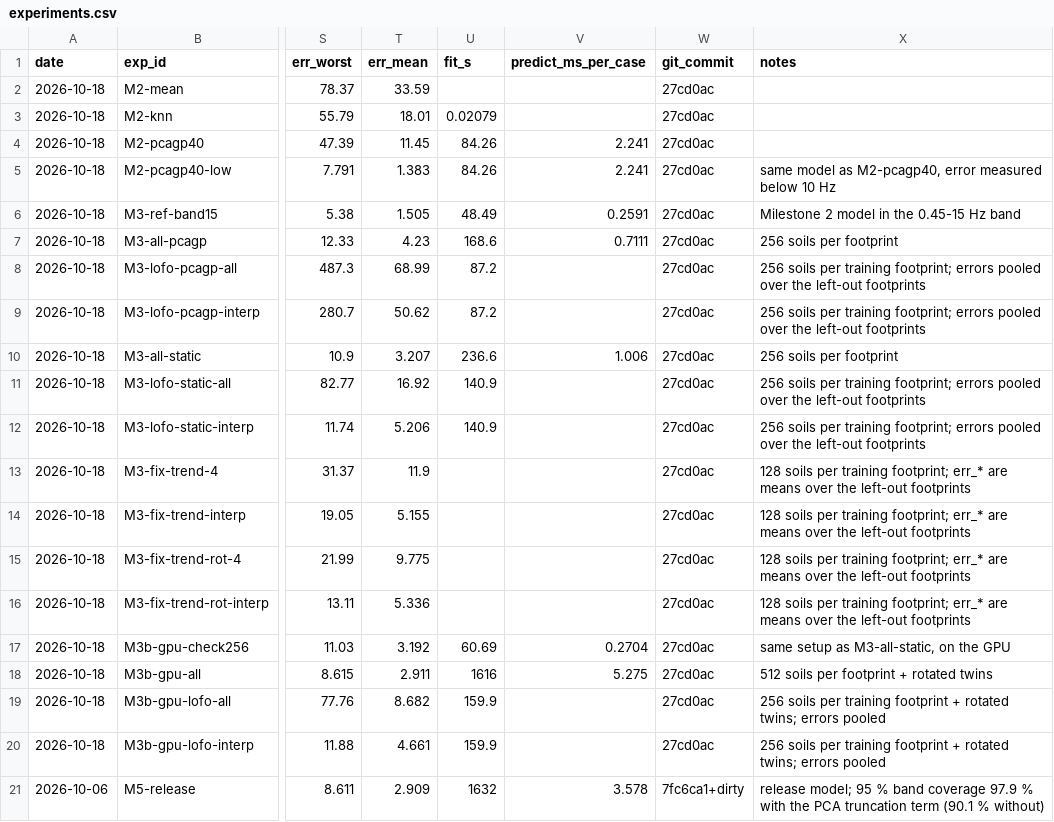
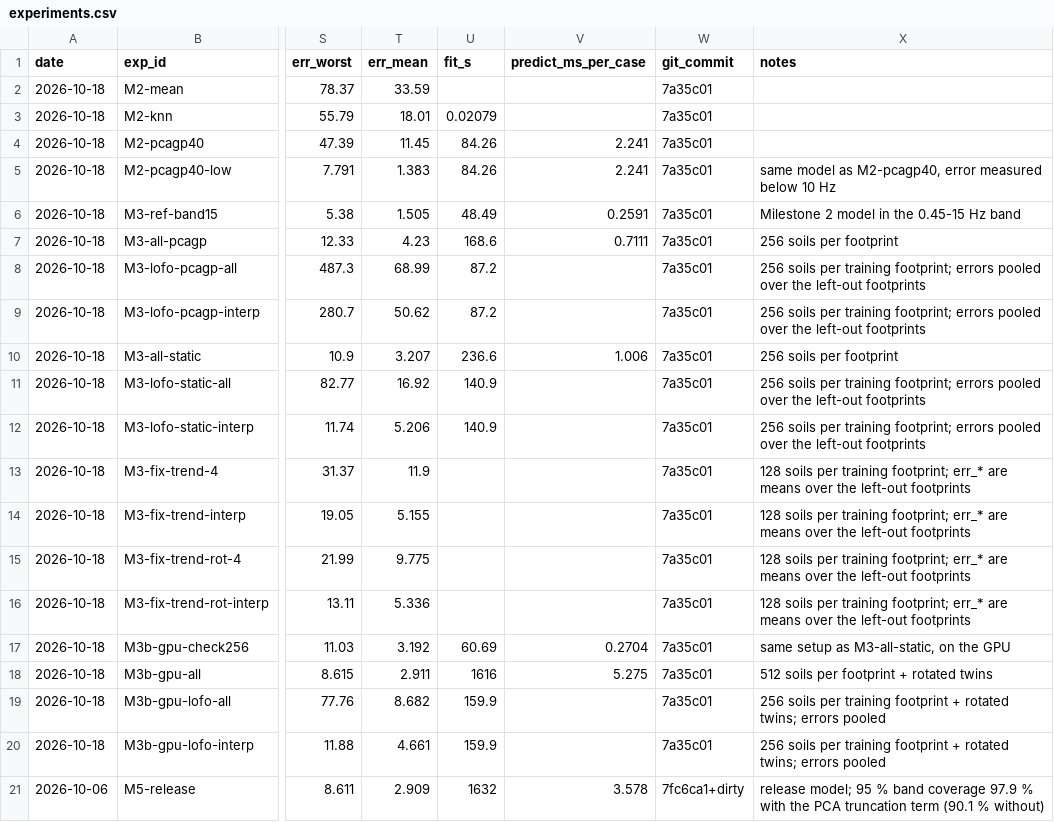
Before and after one commit to obsrvr-tong/raft-impedance-surrogate, a CSV file: ml/results/experiments.csv, drawn as a sheet; only a part is shown, gaps mark what is left out; the diff names each change by its address in the sheet, - before the commit and + after, or states it on an @@ line.

Commit message:
Experiment table: point the rerun rows to this commit

```diff
--- a/ml/results/experiments.csv
+++ b/ml/results/experiments.csv
-W2:W20 (git_commit): 27cd0ac
+W2:W20 (git_commit): 7a35c01
```
